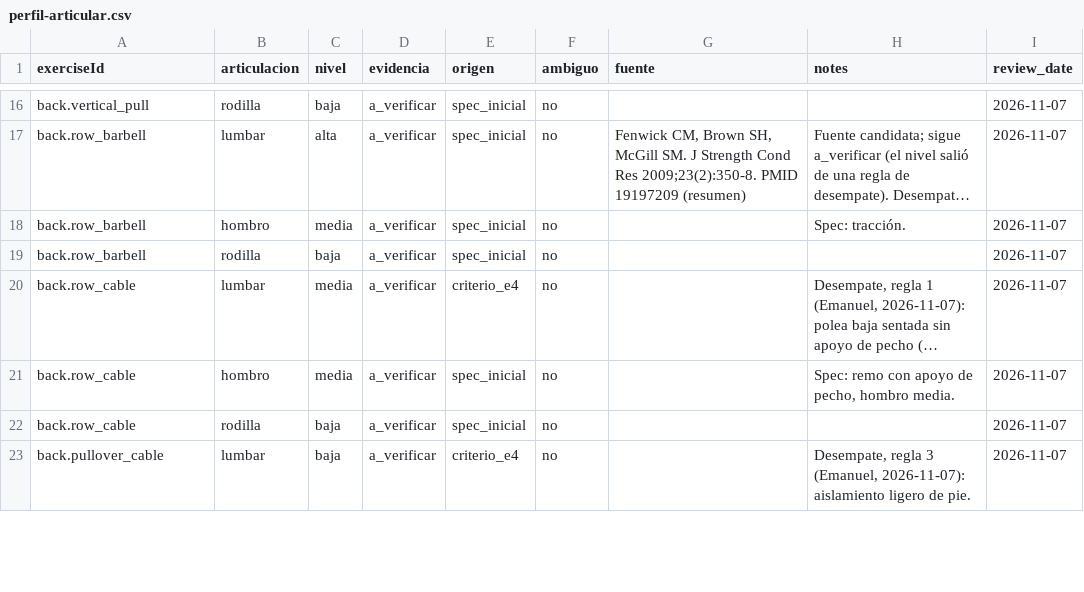
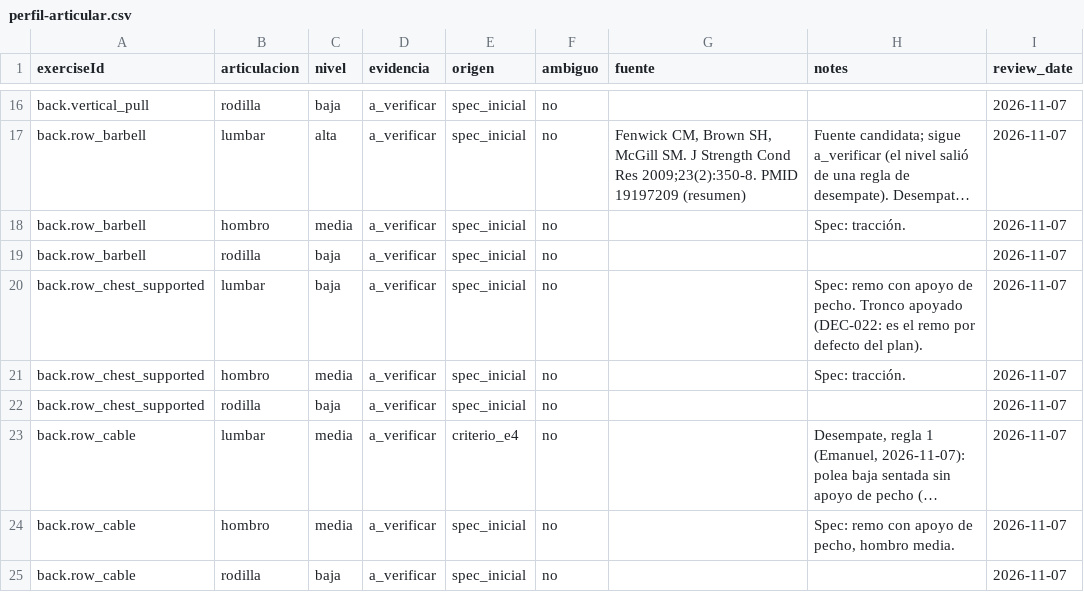
Before and after one commit to Posio07/Training-Agent, a CSV file: data/perfil-articular.csv, drawn as a sheet; only a part is shown, gaps mark what is left out; the shorter side is filled out with more unchanged rows; long unchanged cells end in …; the diff names each change by its address in the sheet, - before the commit and + after, or states it on an @@ line.

```diff
--- a/data/perfil-articular.csv
+++ b/data/perfil-articular.csv
+row 20: back.row_chest_supported | lumbar | baja | a_verificar | spec_inicial | no |  | Spec: remo con apoyo de pecho. Tronco apoyado (DEC-022: es el remo por defecto del plan). | 2026-11-07
+row 21: back.row_chest_supported | hombro | media | a_verificar | spec_inicial | no |  | Spec: tracción. | 2026-11-07
+row 22: back.row_chest_supported | rodilla | baja | a_verificar | spec_inicial | no |  |  | 2026-11-07
```
Also changed, not shown: data/exercise-buckets.csv, data/exercise-muscles.csv, 12 other files.
